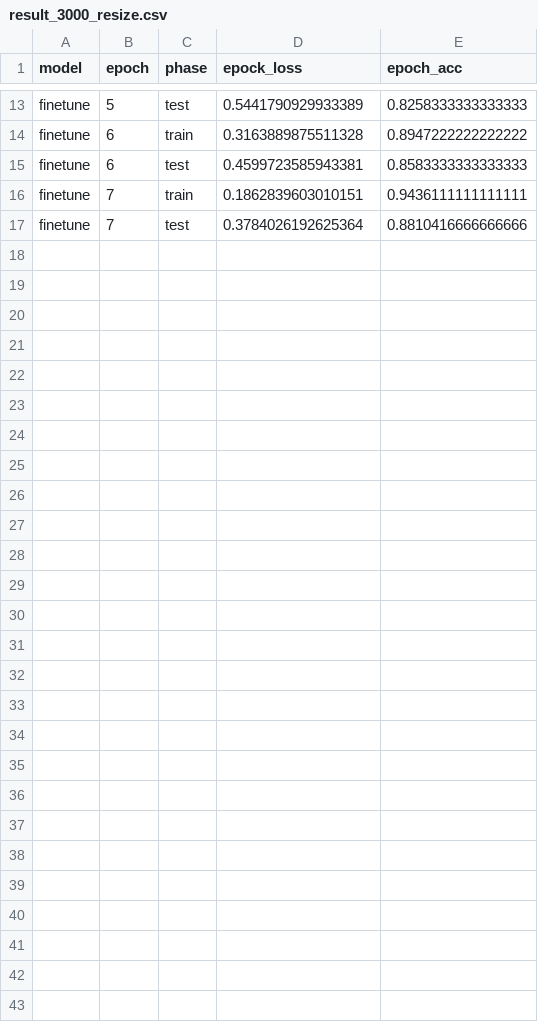
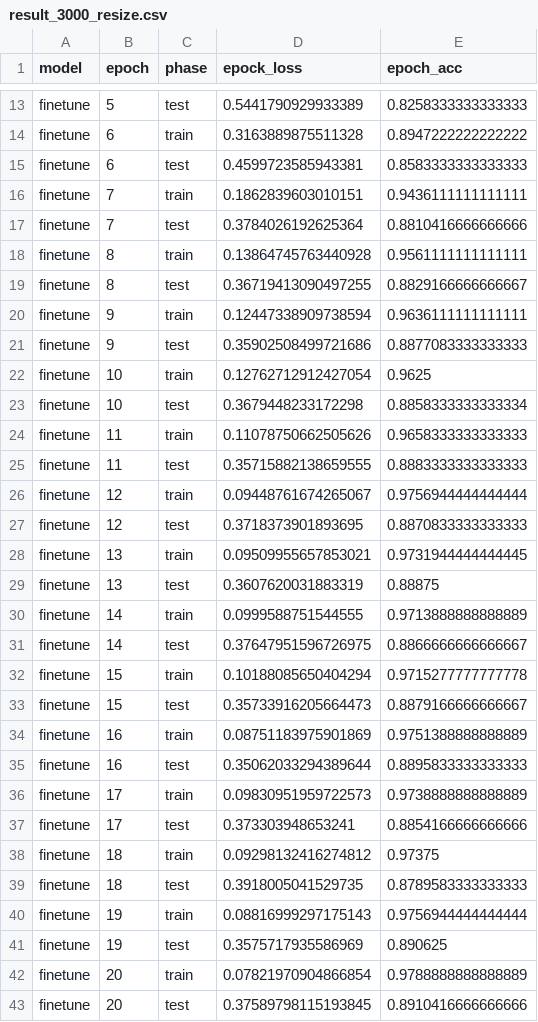
Before and after one commit to DejiaTang/vision_project, a CSV file: art_genre/result_3000_resize.csv, drawn as a sheet; only a part is shown, gaps mark what is left out.

Commit message:
...

```diff
--- a/art_genre/result_3000_resize.csv
+++ b/art_genre/result_3000_resize.csv
@@ -17 +17,27 @@ finetune,7,train,0.1862839603010151,0.9436111111111111
 finetune,7,test,0.3784026192625364,0.8810416666666666
+finetune,8,train,0.13864745763440928,0.9561111111111111
+finetune,8,test,0.36719413090497255,0.8829166666666667
+finetune,9,train,0.12447338909738594,0.9636111111111111
+finetune,9,test,0.35902508499721686,0.8877083333333333
+finetune,10,train,0.12762712912427054,0.9625
+finetune,10,test,0.3679448233172298,0.8858333333333334
+finetune,11,train,0.11078750662505626,0.9658333333333333
+finetune,11,test,0.35715882138659555,0.8883333333333333
+finetune,12,train,0.09448761674265067,0.9756944444444444
+finetune,12,test,0.3718373901893695,0.8870833333333333
+finetune,13,train,0.09509955657853021,0.9731944444444445
+finetune,13,test,0.3607620031883319,0.88875
+finetune,14,train,0.0999588751544555,0.9713888888888889
+finetune,14,test,0.37647951596726975,0.8866666666666667
+finetune,15,train,0.10188085650404294,0.9715277777777778
+finetune,15,test,0.35733916205664473,0.8879166666666667
+finetune,16,train,0.08751183975901869,0.9751388888888889
+finetune,16,test,0.35062033294389644,0.8895833333333333
+finetune,17,train,0.09830951959722573,0.9738888888888889
+finetune,17,test,0.373303948653241,0.8854166666666666
+finetune,18,train,0.09298132416274812,0.97375
+finetune,18,test,0.3918005041529735,0.8789583333333333
+finetune,19,train,0.08816999297175143,0.9756944444444444
+finetune,19,test,0.3575717935586969,0.890625
+finetune,20,train,0.07821970904866854,0.9788888888888889
+finetune,20,test,0.37589798115193845,0.8910416666666666
```
